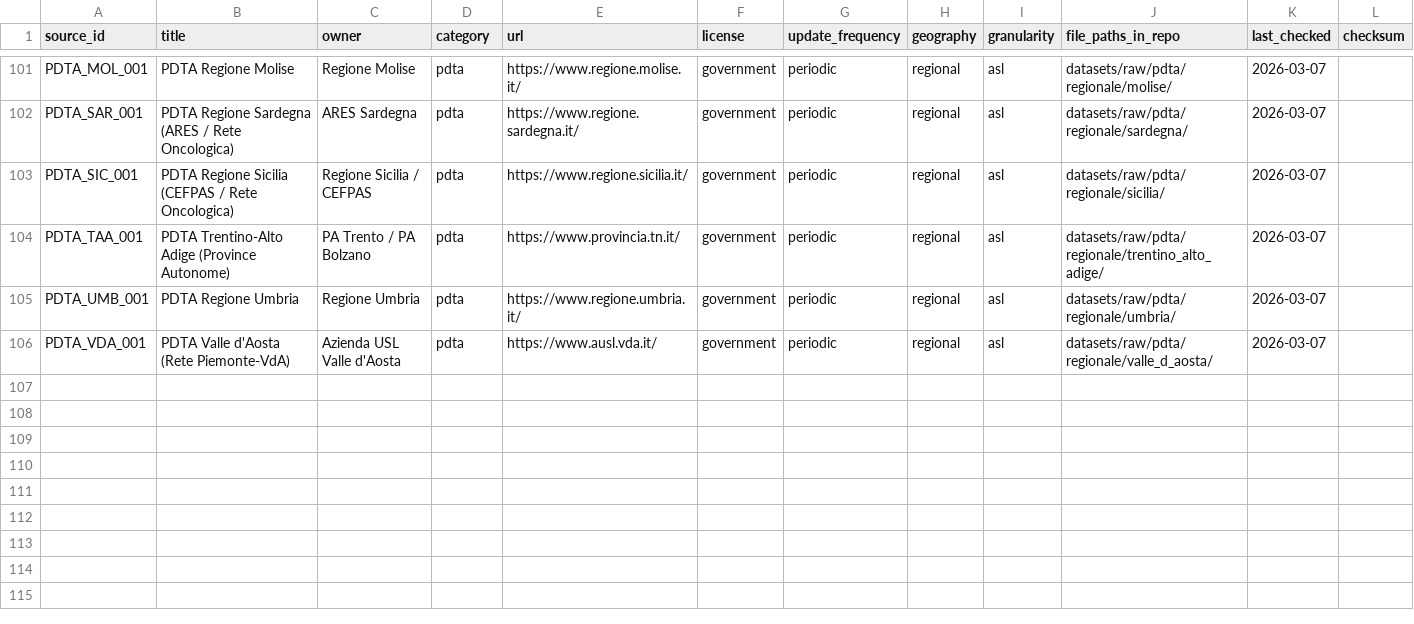
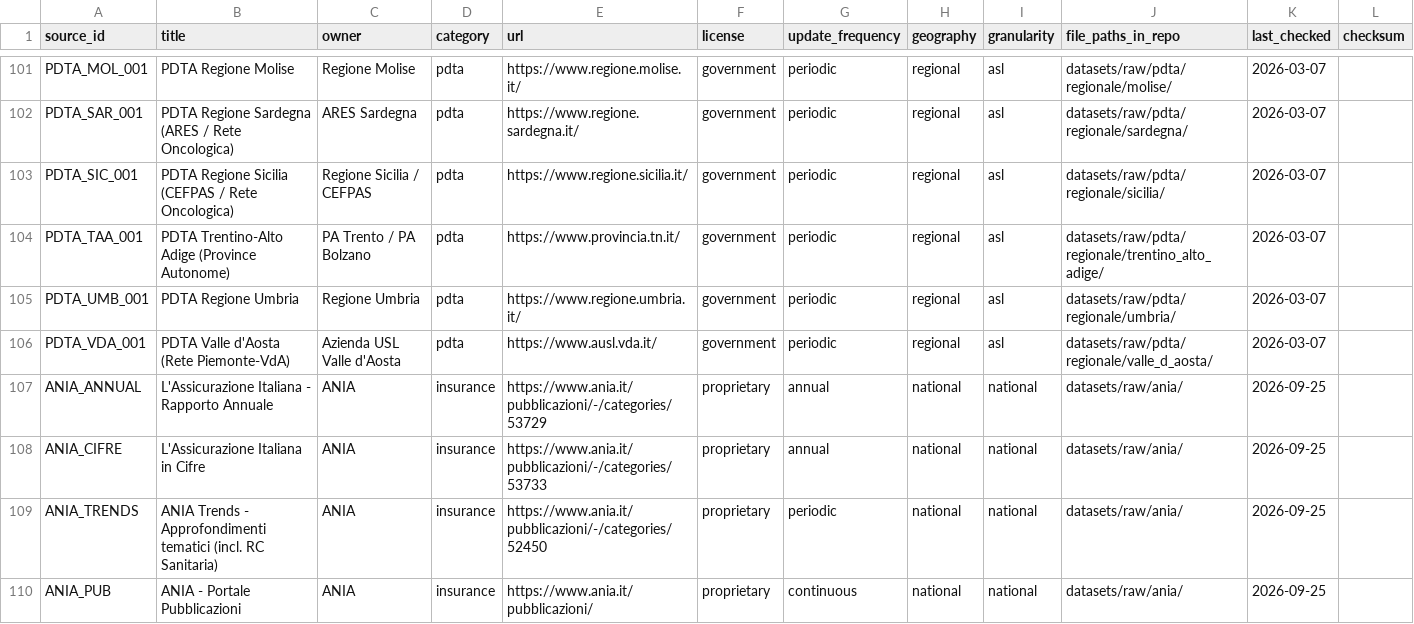
Before and after one commit to giumar11/info_MIB, a CSV file: sources_catalog.csv, drawn as a sheet; only a part is shown, gaps mark what is left out.

```diff
--- a/sources_catalog.csv
+++ b/sources_catalog.csv
@@ -106 +106,5 @@ PDTA_UMB_001,PDTA Regione Umbria,Regione Umbria,pdta,https://www.regione.umbria.
 PDTA_VDA_001,PDTA Valle d'Aosta (Rete Piemonte-VdA),Azienda USL Valle d'Aosta,pdta,https://www.ausl.vda.it/,government,periodic,regional,asl,datasets/raw/pdta/regionale/valle_d_aosta/,2026-03-07,
+ANIA_ANNUAL,L'Assicurazione Italiana - Rapporto Annuale,ANIA,insurance,https://www.ania.it/pubblicazioni/-/categories/53729,proprietary,annual,national,national,datasets/raw/ania/,2026-09-25,
+ANIA_CIFRE,L'Assicurazione Italiana in Cifre,ANIA,insurance,https://www.ania.it/pubblicazioni/-/categories/53733,proprietary,annual,national,national,datasets/raw/ania/,2026-09-25,
+ANIA_TRENDS,ANIA Trends - Approfondimenti tematici (incl. RC Sanitaria),ANIA,insurance,https://www.ania.it/pubblicazioni/-/categories/52450,proprietary,periodic,national,national,datasets/raw/ania/,2026-09-25,
+ANIA_PUB,ANIA - Portale Pubblicazioni,ANIA,insurance,https://www.ania.it/pubblicazioni/,proprietary,continuous,national,national,datasets/raw/ania/,2026-09-25,
```
Also changed, not shown: 10 other files.
